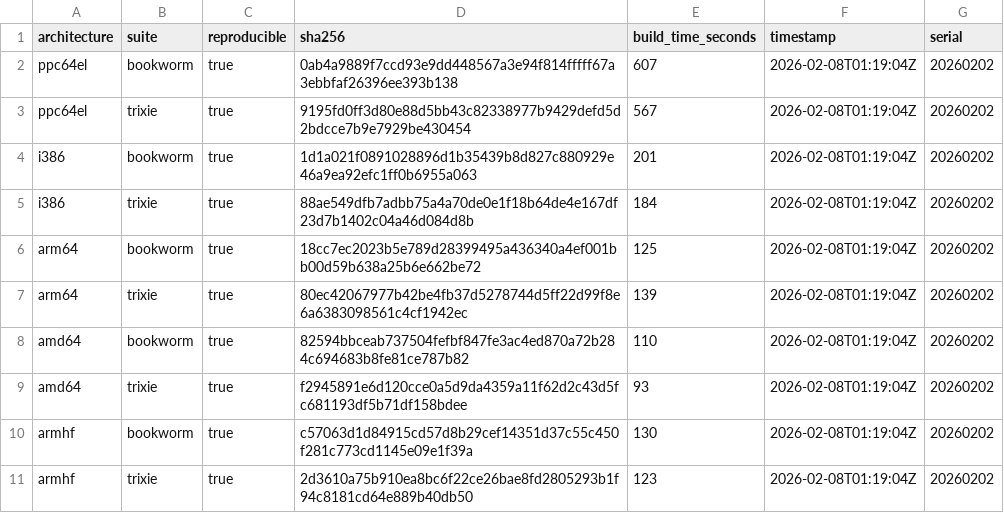
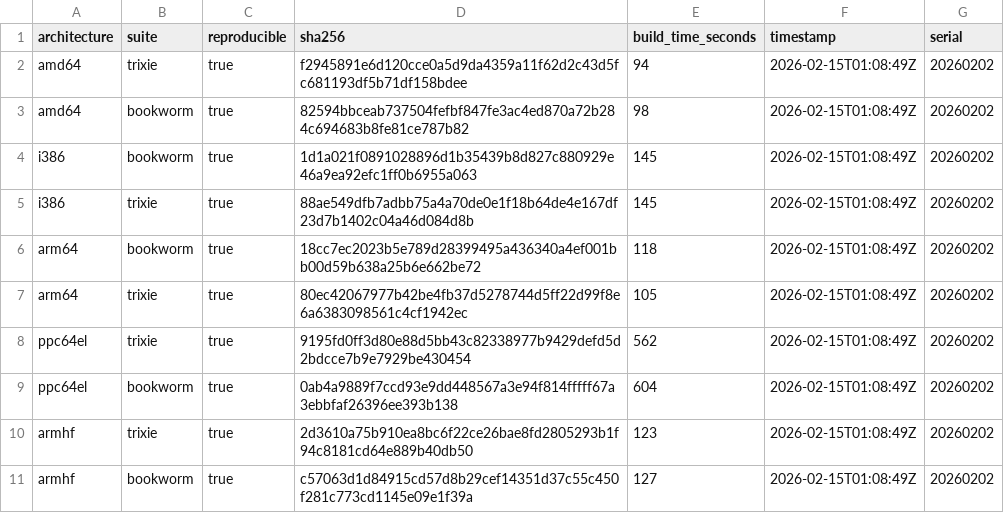
Before and after one commit to sheurich/debian-repro, a CSV file: dashboard/data/latest.csv, drawn as a sheet.

```diff
--- a/dashboard/data/latest.csv
+++ b/dashboard/data/latest.csv
@@ -1,11 +1,11 @@
 architecture,suite,reproducible,sha256,build_time_seconds,timestamp,serial
-"ppc64el","bookworm",true,"0ab4a9889f7ccd93e9dd448567a3e94f814fffff67a3ebbfaf26396ee393b138",607,"2026-02-08T01:19:04Z","20260202"
-"ppc64el","trixie",true,"9195fd0ff3d80e88d5bb43c82338977b9429defd5d2bdcce7b9e7929be430454",567,"2026-02-08T01:19:04Z","20260202"
-"i386","bookworm",true,"1d1a021f0891028896d1b35439b8d827c880929e46a9ea92efc1ff0b6955a063",201,"2026-02-08T01:19:04Z","20260202"
-"i386","trixie",true,"88ae549dfb7adbb75a4a70de0e1f18b64de4e167df23d7b1402c04a46d084d8b",184,"2026-02-08T01:19:04Z","20260202"
-"arm64","bookworm",true,"18cc7ec2023b5e789d28399495a436340a4ef001bb00d59b638a25b6e662be72",125,"2026-02-08T01:19:04Z","20260202"
-"arm64","trixie",true,"80ec42067977b42be4fb37d5278744d5ff22d99f8e6a6383098561c4cf1942ec",139,"2026-02-08T01:19:04Z","20260202"
-"amd64","bookworm",true,"82594bbceab737504fefbf847fe3ac4ed870a72b284c694683b8fe81ce787b82",110,"2026-02-08T01:19:04Z","20260202"
-"amd64","trixie",true,"f2945891e6d120cce0a5d9da4359a11f62d2c43d5fc681193df5b71df158bdee",93,"2026-02-08T01:19:04Z","20260202"
-"armhf","bookworm",true,"c57063d1d84915cd57d8b29cef14351d37c55c450f281c773cd1145e09e1f39a",130,"2026-02-08T01:19:04Z","20260202"
-"armhf","trixie",true,"2d3610a75b910ea8bc6f22ce26bae8fd2805293b1f94c8181cd64e889b40db50",123,"2026-02-08T01:19:04Z","20260202"
+"amd64","trixie",true,"f2945891e6d120cce0a5d9da4359a11f62d2c43d5fc681193df5b71df158bdee",94,"2026-02-15T01:08:49Z","20260202"
+"amd64","bookworm",true,"82594bbceab737504fefbf847fe3ac4ed870a72b284c694683b8fe81ce787b82",98,"2026-02-15T01:08:49Z","20260202"
+"i386","bookworm",true,"1d1a021f0891028896d1b35439b8d827c880929e46a9ea92efc1ff0b6955a063",145,"2026-02-15T01:08:49Z","20260202"
+"i386","trixie",true,"88ae549dfb7adbb75a4a70de0e1f18b64de4e167df23d7b1402c04a46d084d8b",145,"2026-02-15T01:08:49Z","20260202"
+"arm64","bookworm",true,"18cc7ec2023b5e789d28399495a436340a4ef001bb00d59b638a25b6e662be72",118,"2026-02-15T01:08:49Z","20260202"
+"arm64","trixie",true,"80ec42067977b42be4fb37d5278744d5ff22d99f8e6a6383098561c4cf1942ec",105,"2026-02-15T01:08:49Z","20260202"
+"ppc64el","trixie",true,"9195fd0ff3d80e88d5bb43c82338977b9429defd5d2bdcce7b9e7929be430454",562,"2026-02-15T01:08:49Z","20260202"
+"ppc64el","bookworm",true,"0ab4a9889f7ccd93e9dd448567a3e94f814fffff67a3ebbfaf26396ee393b138",604,"2026-02-15T01:08:49Z","20260202"
+"armhf","trixie",true,"2d3610a75b910ea8bc6f22ce26bae8fd2805293b1f94c8181cd64e889b40db50",123,"2026-02-15T01:08:49Z","20260202"
+"armhf","bookworm",true,"c57063d1d84915cd57d8b29cef14351d37c55c450f281c773cd1145e09e1f39a",127,"2026-02-15T01:08:49Z","20260202"
```
Also changed, not shown: dashboard/data/history.csv, 4 other files.
